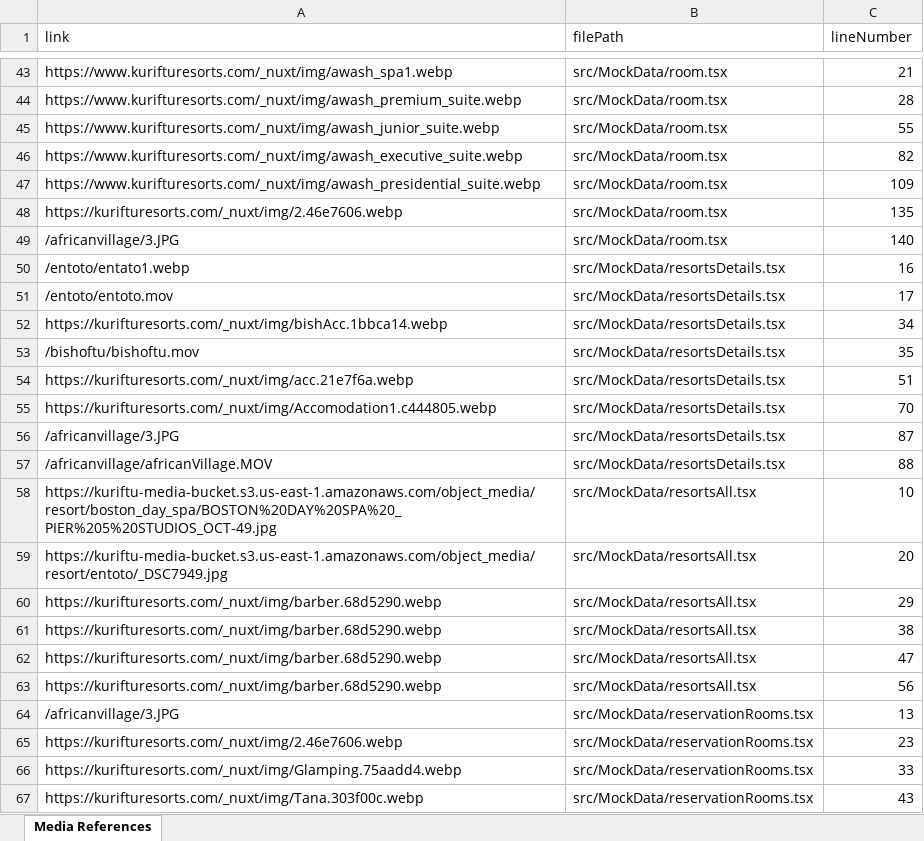
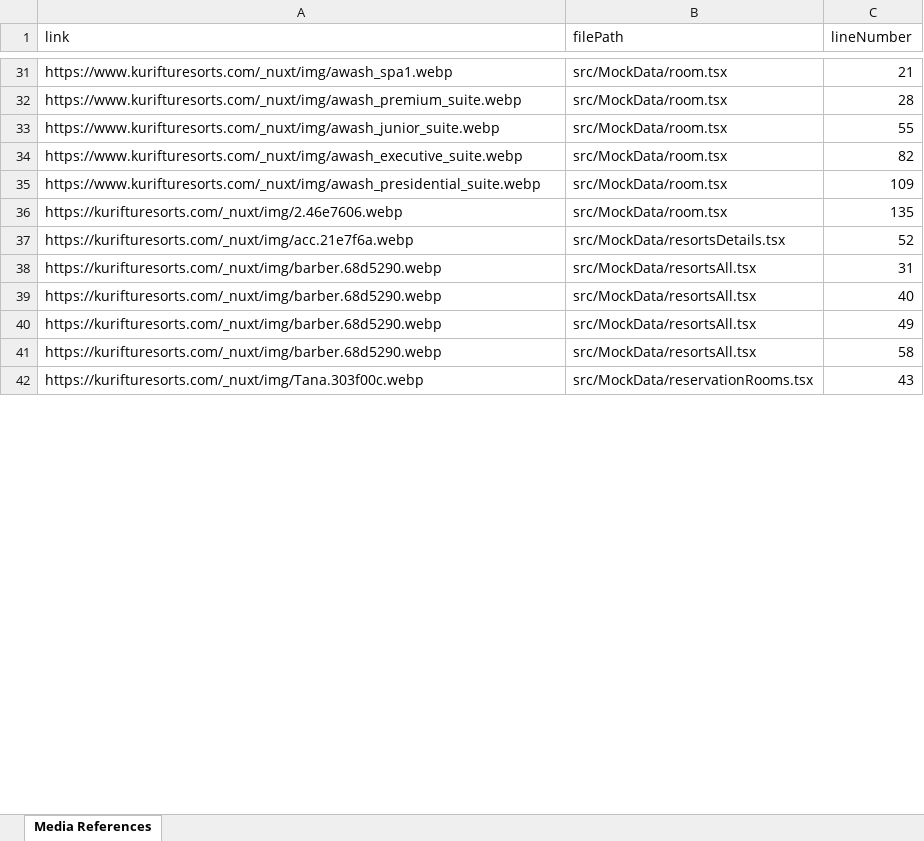
Before and after one commit to Hayle-HB/kuriftu-web, an Excel workbook: media_references.xlsx, sheet Media References, drawn as a sheet; only a part is shown, gaps mark what is left out; values as stored, in another font and other column widths than the file's, no borders; removed rows and columns are numbered as before the commit, all else as after; the diff covers the shown part only; the diff names each change by its address in the sheet, - before the commit and + after, or states it on an @@ line.

```diff
--- a/media_references.xlsx (sheet Media References)
+++ b/media_references.xlsx (sheet Media References)
-row 49: /africanvillage/3.JPG | src/MockData/room.tsx | 140
-row 50: /entoto/entato1.webp | src/MockData/resortsDetails.tsx | 16
-row 51: /entoto/entoto.mov | src/MockData/resortsDetails.tsx | 17
-row 52: https://kurifturesorts.com/_nuxt/img/bishAcc.1bbca14.webp | src/MockData/resortsDetails.tsx | 34
-row 53: /bishoftu/bishoftu.mov | src/MockData/resortsDetails.tsx | 35
-C37 (lineNumber): 51
+C37 (lineNumber): 52
-row 55: https://kurifturesorts.com/_nuxt/img/Accomodation1.c444805.webp | src/MockData/resortsDetails.tsx | 70
-row 56: /africanvillage/3.JPG | src/MockData/resortsDetails.tsx | 87
-row 57: /africanvillage/africanVillage.MOV | src/MockData/resortsDetails.tsx | 88
-row 58: https://kuriftu-media-bucket.s3.us-east-1.amazonaws.com/object_media/resort/boston_day_spa/BOSTON%20DAY%20SPA%20_PIER%205%20STUDIOS_OCT-49.jpg | src/MockData/resortsAll.tsx | 10
-row 59: https://kuriftu-media-bucket.s3.us-east-1.amazonaws.com/object_media/resort/entoto/_DSC7949.jpg | src/MockData/resortsAll.tsx | 20
-C38 (lineNumber): 29
+C38 (lineNumber): 31
-C39 (lineNumber): 38
+C39 (lineNumber): 40
-C40 (lineNumber): 47
+C40 (lineNumber): 49
-C41 (lineNumber): 56
+C41 (lineNumber): 58
-row 64: /africanvillage/3.JPG | src/MockData/reservationRooms.tsx | 13
-row 65: https://kurifturesorts.com/_nuxt/img/2.46e7606.webp | src/MockData/reservationRooms.tsx | 23
-row 66: https://kurifturesorts.com/_nuxt/img/Glamping.75aadd4.webp | src/MockData/reservationRooms.tsx | 33
```
Also changed, not shown: other rows of this sheet, 24 other files.
